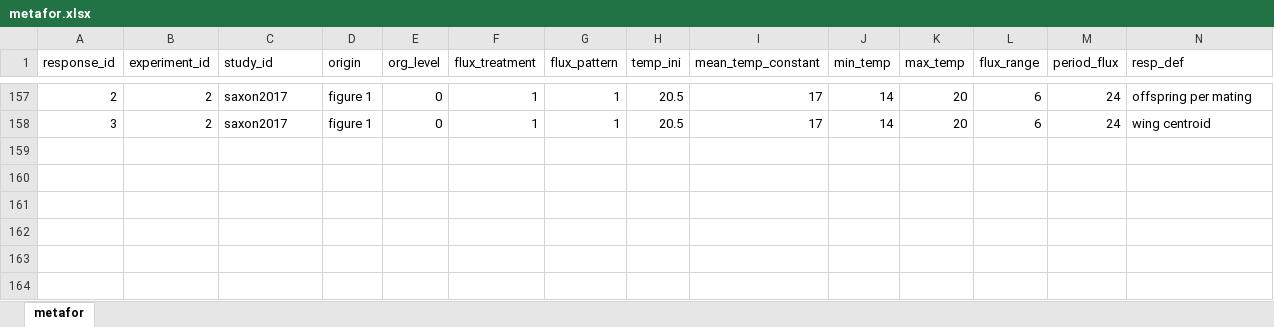
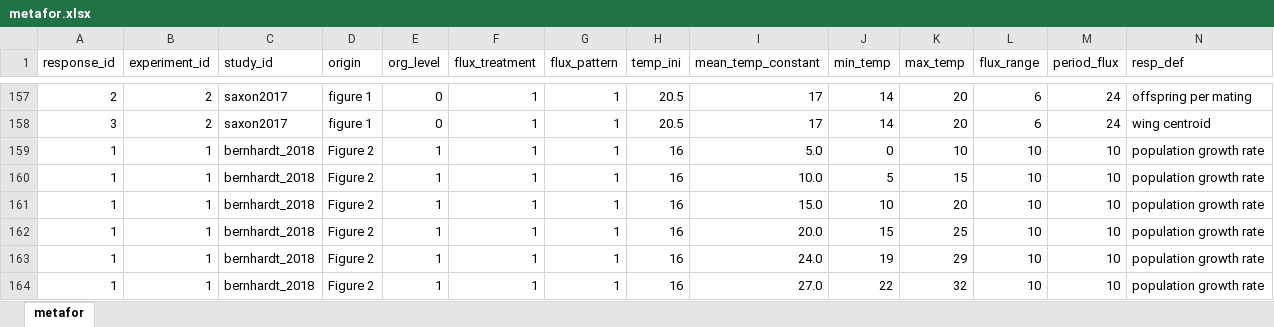
Before and after one commit to mslein/thesis, an Excel workbook: shared analysis files /metafor.xlsx, sheet metafor, drawn as a sheet; only a part is shown, gaps mark what is left out; values as stored, in another font and other column widths than the file's, no borders; rows hold the shown columns only; the diff names each change by its address in the sheet, - before the commit and + after, or states it on an @@ line.

Commit message:
data extraction for acclimation set and screening file for scopus search

```diff
--- a/shared analysis files /metafor.xlsx (sheet metafor)
+++ b/shared analysis files /metafor.xlsx (sheet metafor)
+row 159: 1 | 1 | bernhardt_2018 | Figure 2 | 1 | 1 | 1 | 16 | 5.0 | 0 | 10 | 10 | 10 | population growth rate
+row 160: 1 | 1 | bernhardt_2018 | Figure 2 | 1 | 1 | 1 | 16 | 10.0 | 5 | 15 | 10 | 10 | population growth rate
+row 161: 1 | 1 | bernhardt_2018 | Figure 2 | 1 | 1 | 1 | 16 | 15.0 | 10 | 20 | 10 | 10 | population growth rate
+row 162: 1 | 1 | bernhardt_2018 | Figure 2 | 1 | 1 | 1 | 16 | 20.0 | 15 | 25 | 10 | 10 | population growth rate
+row 163: 1 | 1 | bernhardt_2018 | Figure 2 | 1 | 1 | 1 | 16 | 24.0 | 19 | 29 | 10 | 10 | population growth rate
+row 164: 1 | 1 | bernhardt_2018 | Figure 2 | 1 | 1 | 1 | 16 | 27.0 | 22 | 32 | 10 | 10 | population growth rate
```
Also changed, not shown: data extraction /fullvariability_7jun21.xlsx, data extraction /lit search metadata /acclimation /acclimation7jun21.xlsx, 13 other files.
